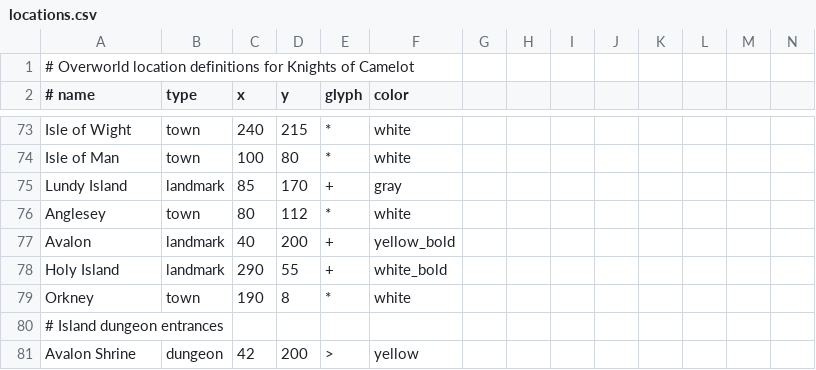
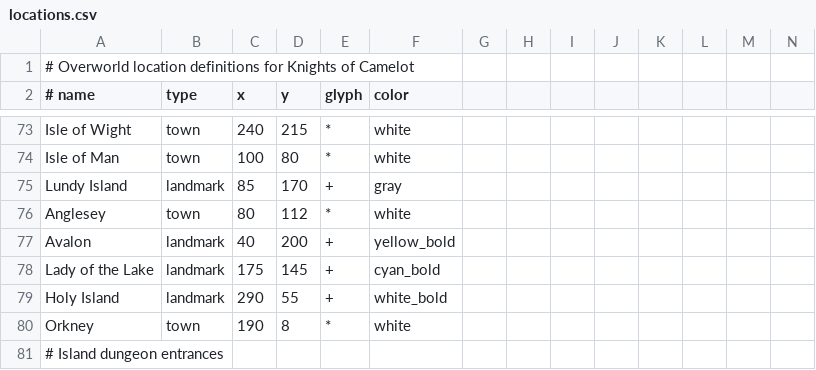
Before and after one commit to z88kat/camelot, a CSV file: data/locations.csv, drawn as a sheet; only a part is shown, gaps mark what is left out; the shorter side is filled out with more unchanged rows; rows hold the shown columns only; the diff names each change by its address in the sheet, - before the commit and + after, or states it on an @@ line.

```diff
--- a/data/locations.csv
+++ b/data/locations.csv
+row 78: Lady of the Lake | landmark | 175 | 145 | + | cyan_bold
```
Also changed, not shown: 1 other file.
